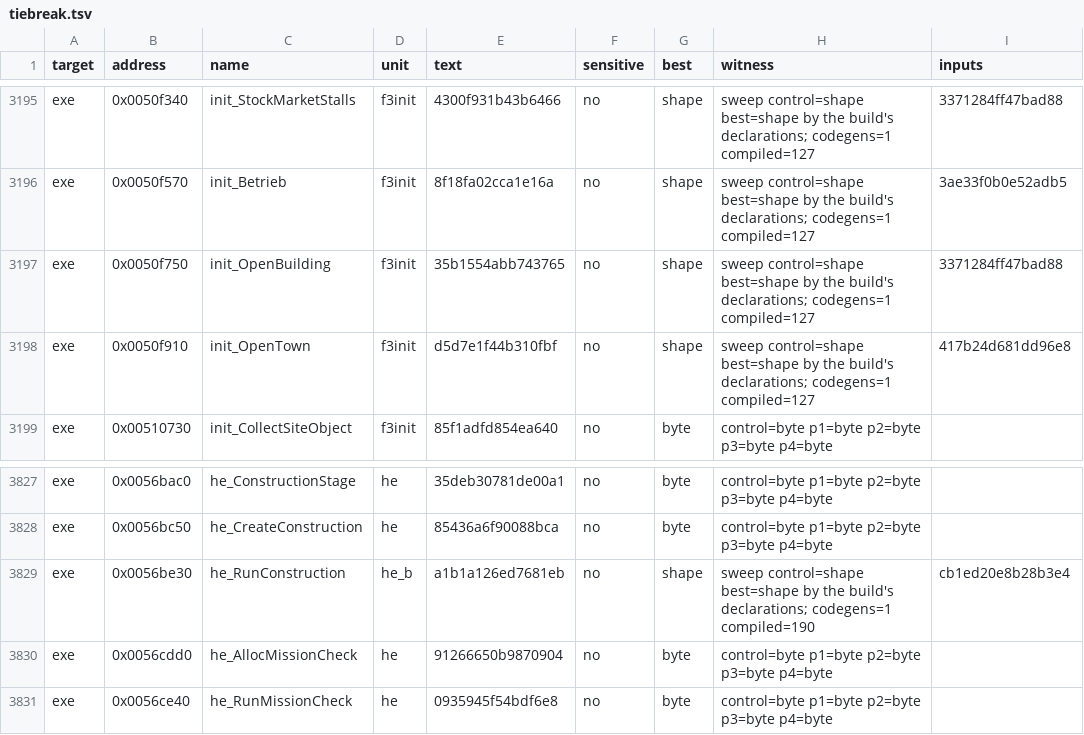
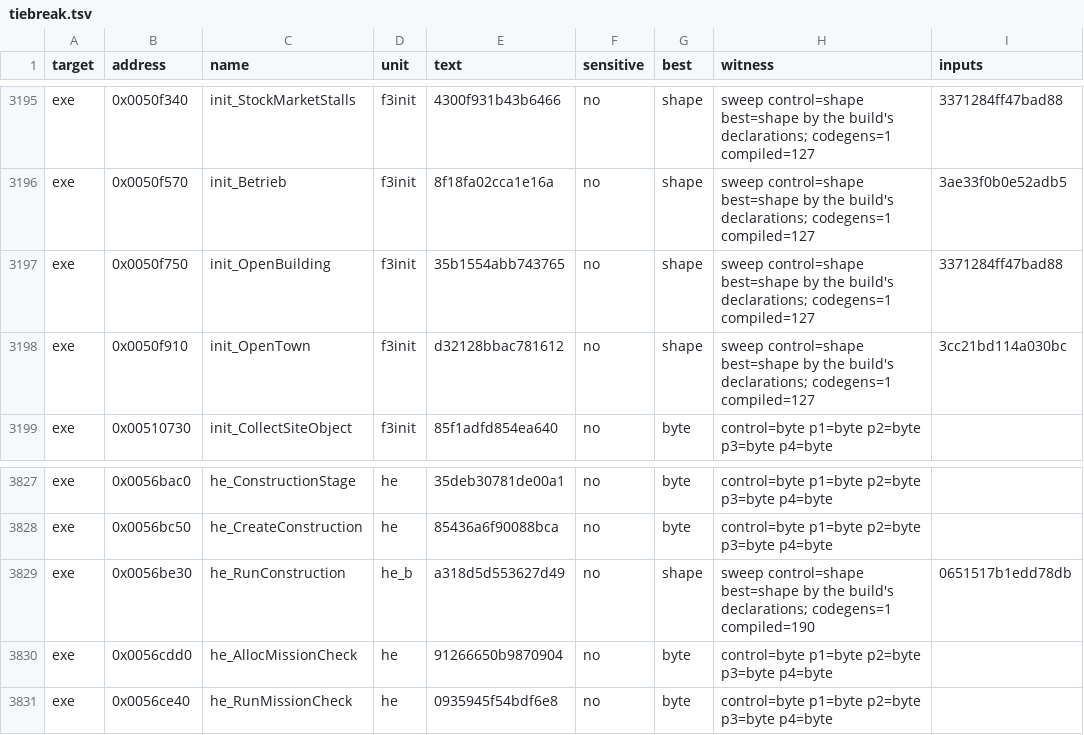
Before and after one commit to guildhaus/reguild, a TSV file: ledger/tiebreak.tsv, drawn as a sheet; only a part is shown, gaps mark what is left out; the diff covers the shown part only.

```diff
--- a/ledger/tiebreak.tsv
+++ b/ledger/tiebreak.tsv
@@ -3197,3 +3197,3 @@ exe	0x0050f570	init_Betrieb	f3init	8f18fa02cca1e16a	no	shape	sweep control=shape
 exe	0x0050f750	init_OpenBuilding	f3init	35b1554abb743765	no	shape	sweep control=shape best=shape by the build's declarations; codegens=1 compiled=127	3371284ff47bad88
-exe	0x0050f910	init_OpenTown	f3init	d5d7e1f44b310fbf	no	shape	sweep control=shape best=shape by the build's declarations; codegens=1 compiled=127	417b24d681dd96e8
+exe	0x0050f910	init_OpenTown	f3init	d32128bbac781612	no	shape	sweep control=shape best=shape by the build's declarations; codegens=1 compiled=127	3cc21bd114a030bc
 exe	0x00510730	init_CollectSiteObject	f3init	85f1adfd854ea640	no	byte	control=byte p1=byte p2=byte p3=byte p4=byte	
@@ -3828,3 +3828,3 @@ exe	0x0056bac0	he_ConstructionStage	he	35deb30781de00a1	no	byte	control=byte p1=
 exe	0x0056bc50	he_CreateConstruction	he	85436a6f90088bca	no	byte	control=byte p1=byte p2=byte p3=byte p4=byte	
-exe	0x0056be30	he_RunConstruction	he_b	a1b1a126ed7681eb	no	shape	sweep control=shape best=shape by the build's declarations; codegens=1 compiled=190	cb1ed20e8b28b3e4
+exe	0x0056be30	he_RunConstruction	he_b	a318d5d553627d49	no	shape	sweep control=shape best=shape by the build's declarations; codegens=1 compiled=190	0651517b1edd78db
 exe	0x0056cdd0	he_AllocMissionCheck	he	91266650b9870904	no	byte	control=byte p1=byte p2=byte p3=byte p4=byte	
```
Also changed, not shown: 14 edited cells elsewhere in this file, 26 other files.
